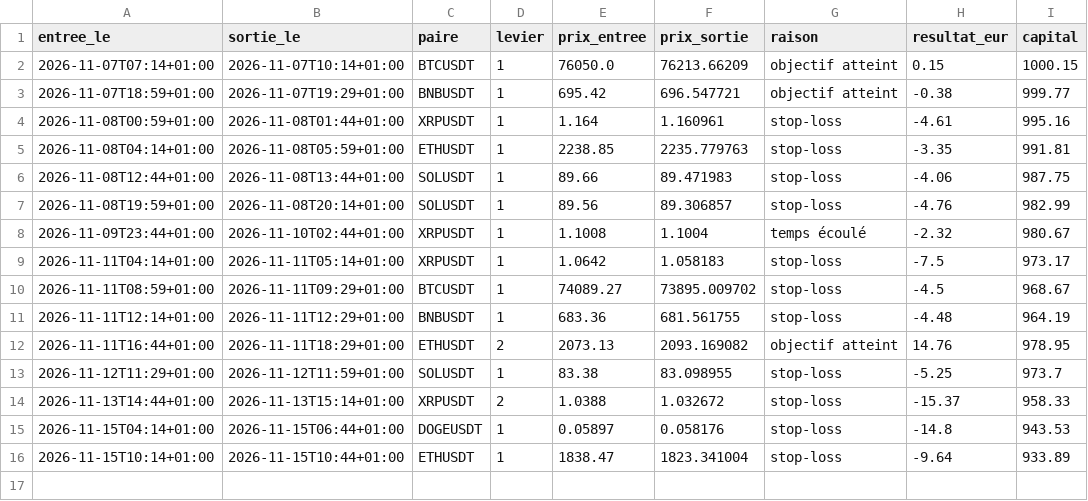
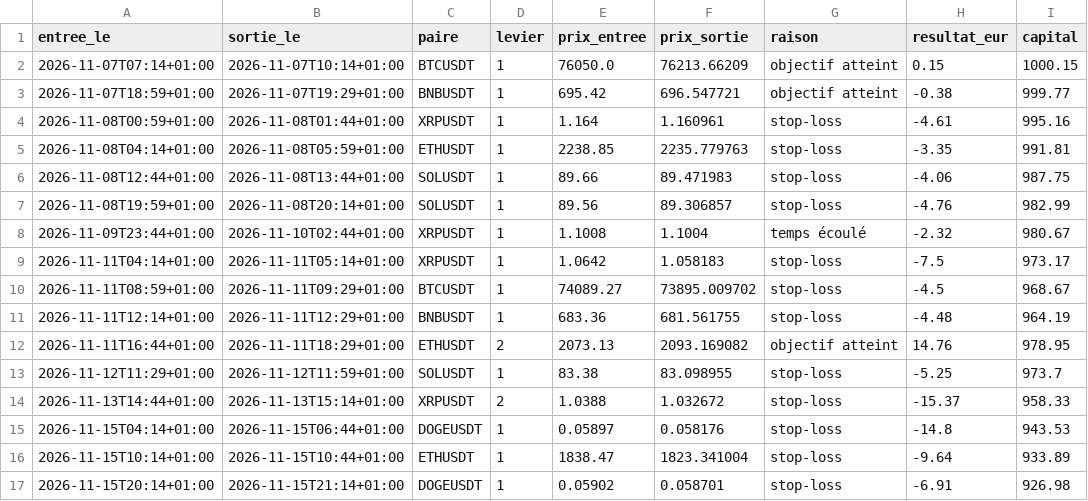
Before and after one commit to sandiemazer-cmd/simulation-trading-plus-plus, a CSV file: trades.csv, drawn as a sheet; the diff names each change by its address in the sheet, - before the commit and + after, or states it on an @@ line.

```diff
--- a/trades.csv
+++ b/trades.csv
+row 17: 2026-11-15T20:14+01:00 | 2026-11-15T21:14+01:00 | DOGEUSDT | 1 | 0.05902 | 0.058701 | stop-loss | -6.91 | 926.98
```
Also changed, not shown: 1 other file.
